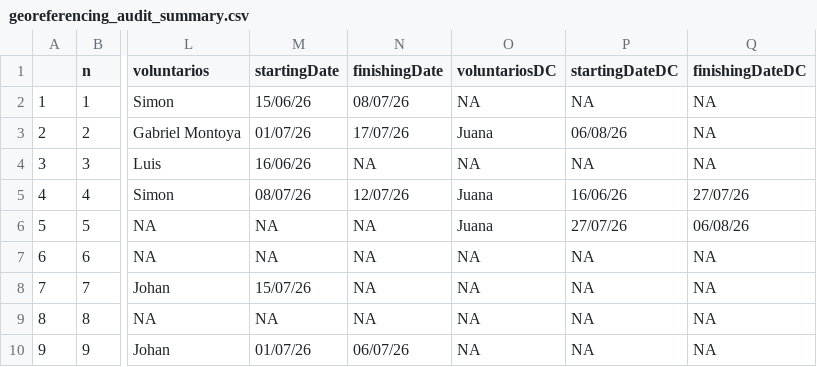
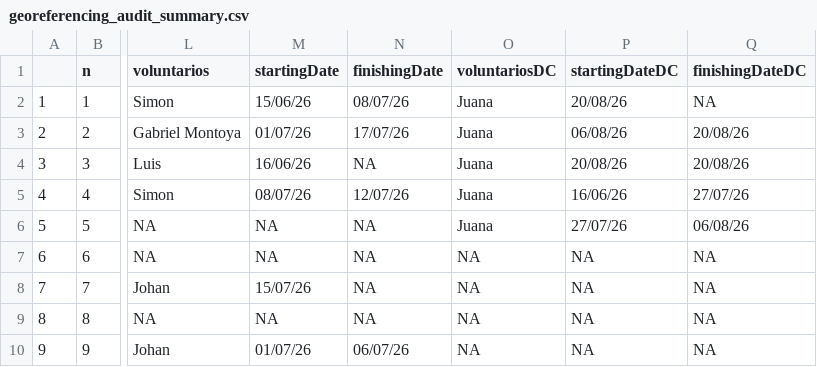
Before and after one commit to epigdatabase/EpIG_volunteership, a CSV file: data/Georreferencing/georeferencing_audit_summary.csv, drawn as a sheet; only a part is shown, gaps mark what is left out; the diff names each change by its address in the sheet, - before the commit and + after, or states it on an @@ line.

```diff
--- a/data/Georreferencing/georeferencing_audit_summary.csv
+++ b/data/Georreferencing/georeferencing_audit_summary.csv
-O2 (voluntariosDC): NA
+O2 (voluntariosDC): Juana
-P2 (startingDateDC): NA
+P2 (startingDateDC): 20/08/26
-Q3:Q4 (finishingDateDC): NA
+Q3:Q4 (finishingDateDC): 20/08/26
-O4 (voluntariosDC): NA
+O4 (voluntariosDC): Juana
-P4 (startingDateDC): NA
+P4 (startingDateDC): 20/08/26
```
Also changed, not shown: 1 other file.
